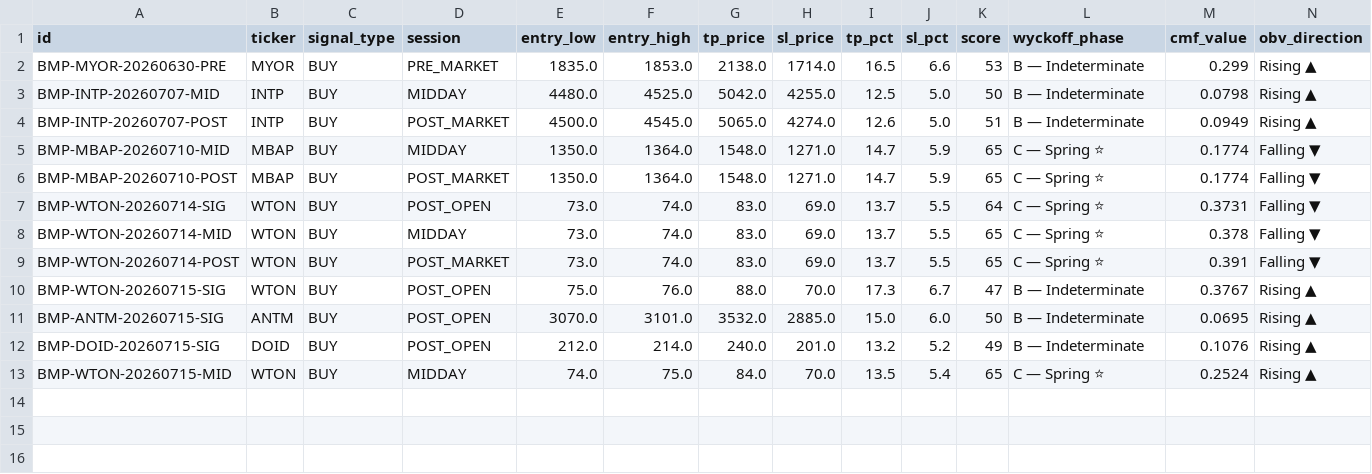
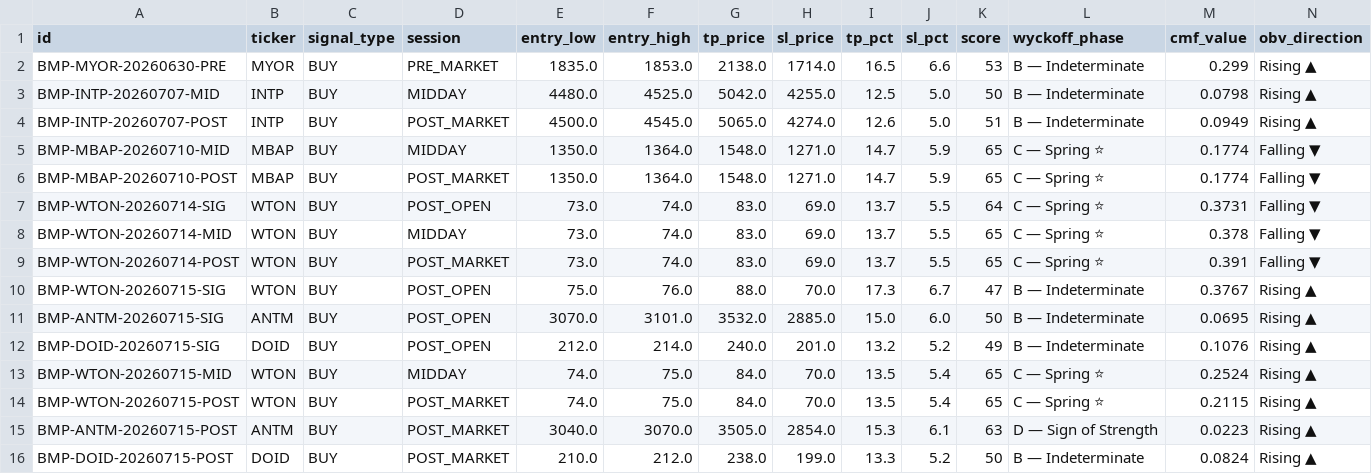
Before and after one commit to aryarifki/bandarmology-signalsFork, a CSV file: data/signals.csv, drawn as a sheet; only a part is shown; rows hold the shown columns only; the diff names each change by its address in the sheet, - before the commit and + after, or states it on an @@ line.

Commit message:
signals POST_MARKET 2026-07-15 11:00 UTC

```diff
--- a/data/signals.csv
+++ b/data/signals.csv
+row 14: BMP-WTON-20260715-POST | WTON | BUY | POST_MARKET | 74.0 | 75.0 | 84.0 | 70.0 | 13.5 | 5.4 | 65 | C — Spring ⭐ | 0.2115 | Rising ▲
+row 15: BMP-ANTM-20260715-POST | ANTM | BUY | POST_MARKET | 3040.0 | 3070.0 | 3505.0 | 2854.0 | 15.3 | 6.1 | 63 | D — Sign of Strength | 0.0223 | Rising ▲
+row 16: BMP-DOID-20260715-POST | DOID | BUY | POST_MARKET | 210.0 | 212.0 | 238.0 | 199.0 | 13.3 | 5.2 | 50 | B — Indeterminate | 0.0824 | Rising ▲
```
